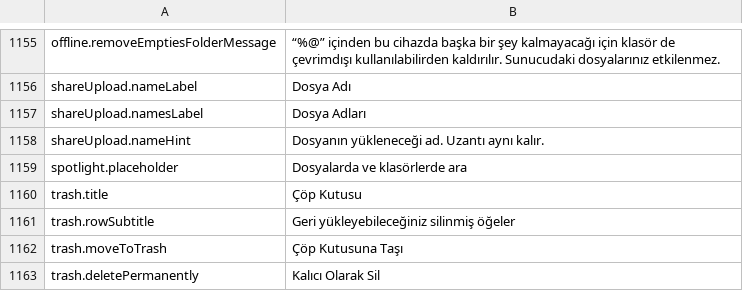
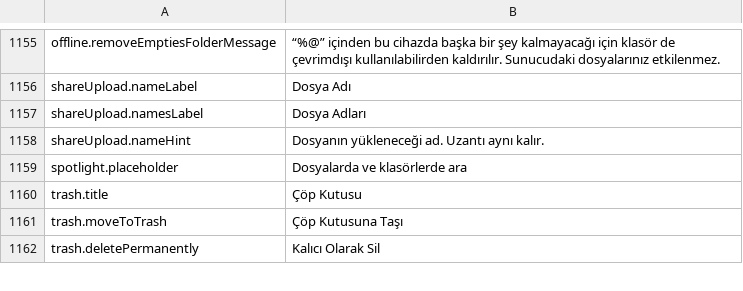
Before and after one commit to PhillipMaizza/NextExplorer-iOS, a TSV file: Packages/Localization/translations/tr.tsv, drawn as a sheet; only a part is shown, gaps mark what is left out.

```diff
--- a/Packages/Localization/translations/tr.tsv
+++ b/Packages/Localization/translations/tr.tsv
@@ -1160,3 +1160,2 @@ spotlight.placeholder	Dosyalarda ve klasörlerde ara
 trash.title	Çöp Kutusu
-trash.rowSubtitle	Geri yükleyebileceğiniz silinmiş öğeler
 trash.moveToTrash	Çöp Kutusuna Taşı
```
Also changed, not shown: Packages/Localization/translations/cs.tsv, Packages/Localization/translations/es.tsv, 43 other files.
